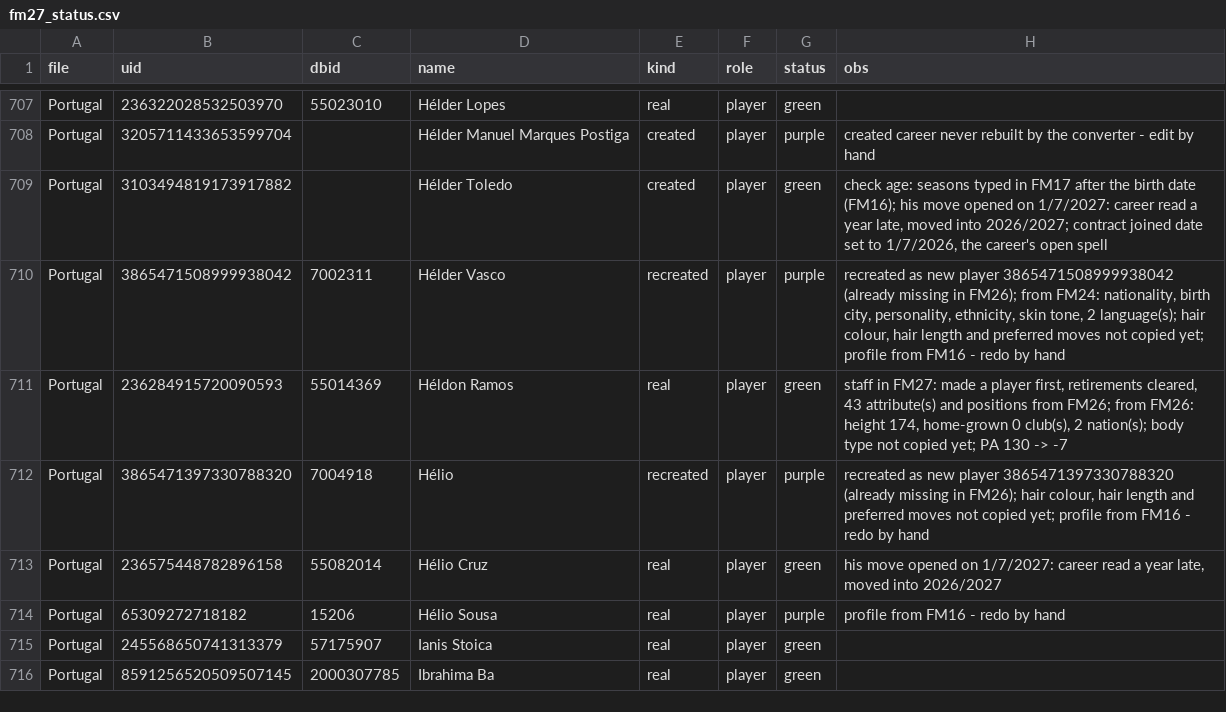
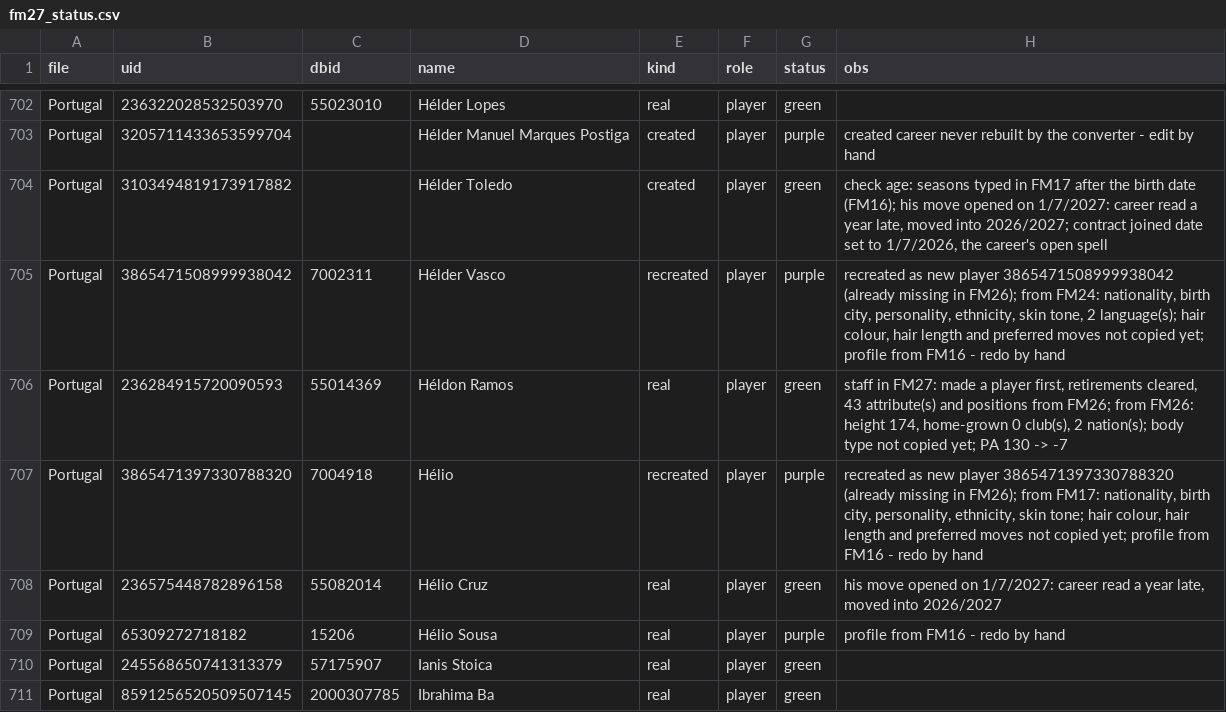
Before and after one commit to domingosc6/fmpt-players-creator, a CSV file: legends/fm27_status.csv, drawn as a sheet; only a part is shown, gaps mark what is left out; the diff covers the shown part only.

```diff
--- a/legends/fm27_status.csv
+++ b/legends/fm27_status.csv
@@ -711,3 +706,3 @@ Portugal,3865471508999938042,7002311,Hélder Vasco,recreated,player,purple,"recr
 Portugal,236284915720090593,55014369,Héldon Ramos,real,player,green,"staff in FM27: made a player first, retirements cleared, 43 attribute(s) and positions from FM26; from FM26: height 174, home-grown 0 club(s), 2 nation(s); body type not copied yet; PA 130 -> -7"
-Portugal,3865471397330788320,7004918,Hélio,recreated,player,purple,"recreated as new player 3865471397330788320 (already missing in FM26); hair colour, hair length and preferred moves not copied yet; profile from FM16 - redo by hand"
+Portugal,3865471397330788320,7004918,Hélio,recreated,player,purple,"recreated as new player 3865471397330788320 (already missing in FM26); from FM17: nationality, birth city, personality, ethnicity, skin tone; hair colour, hair length and preferred moves not copied yet; profile from FM16 - redo by hand"
 Portugal,236575448782896158,55082014,Hélio Cruz,real,player,green,"his move opened on 1/7/2027: career read a year late, moved into 2026/2027"
```
Also changed, not shown: 9 removed rows and 87 edited cells elsewhere in this file, 4 other files.
